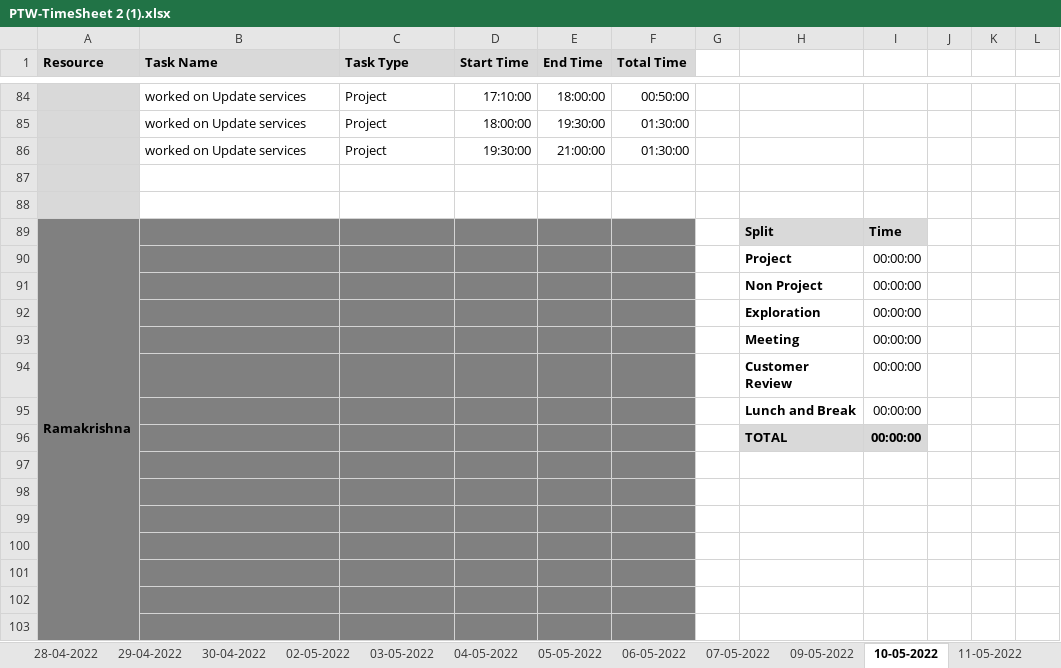
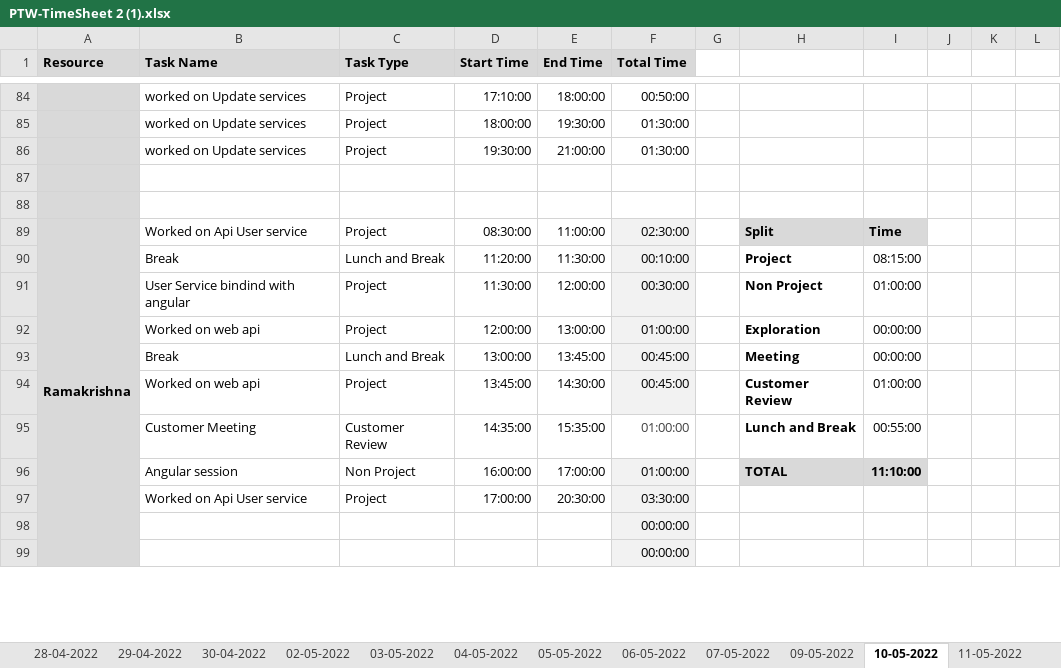
Before and after one commit to AspireTeamGenesis/Profile_Management, an Excel workbook: Process/Timesheet/PTW-TimeSheet 2 (1).xlsx, sheet 10-05-2022, drawn as a sheet; only a part is shown, gaps mark what is left out; values as stored, in another font and other column widths than the file's, no borders; conditional formats not drawn; removed rows and columns are numbered as before the commit, all else as after; rows hold the shown columns only; the diff covers the shown part only; the diff names each change by its address in the sheet, - before the commit and + after, or states it on an @@ line.

```diff
--- a/Process/Timesheet/PTW-TimeSheet 2 (1).xlsx (sheet 10-05-2022)
+++ b/Process/Timesheet/PTW-TimeSheet 2 (1).xlsx (sheet 10-05-2022)
-A89 fill: #808080
+A89 fill: #D9D9D9
-B89 (Task Name): (empty)
+B89 (Task Name): Worked on Api User service
-B89:E89 fill: #808080
+B89:E89 fill: none
-C89 (Task Type): (empty)
+C89 (Task Type): Project
-D89 (Start Time): (empty)
+D89 (Start Time): 08:30:00
-E89 (End Time): (empty)
+E89 (End Time): 11:00:00
-F89 (Total Time): (empty)
+F89 (Total Time): 02:30:00
-F89 fill: #808080
+F89 fill: #F2F2F2
-row 90:  |  |  |  |  |  |  | Project | 00:00:00
-row 91:  |  |  |  |  |  |  | Non Project | 00:00:00
-row 92:  |  |  |  |  |  |  | Exploration | 00:00:00
-row 93:  |  |  |  |  |  |  | Meeting | 00:00:00
-row 94:  |  |  |  |  |  |  | Customer Review | 00:00:00
-row 95:  |  |  |  |  |  |  | Lunch and Break | 00:00:00
-row 96:  |  |  |  |  |  |  | TOTAL | 00:00:00
-A90:A96 fill: #808080
+A90:A96 fill: #D9D9D9
-row 90: (empty)
+row 90:  | Break | Lunch and Break | 11:20:00 | 11:30:00 | 00:10:00 |  | Project | 08:15:00
-B90:E94 fill: #808080
+B90:E94 fill: none
-F90:F94 fill: #808080
+F90:F94 fill: #F2F2F2
-row 91: (empty)
+row 91:  | User Service bindind with angular | Project | 11:30:00 | 12:00:00 | 00:30:00 |  | Non Project | 01:00:00
-row 92: (empty)
+row 92:  | Worked on web api | Project | 12:00:00 | 13:00:00 | 01:00:00 |  | Exploration | 00:00:00
-row 93: (empty)
+row 93:  | Break | Lunch and Break | 13:00:00 | 13:45:00 | 00:45:00 |  | Meeting | 00:00:00
-row 94: (empty)
+row 94:  | Worked on web api | Project | 13:45:00 | 14:30:00 | 00:45:00 |  | Customer Review | 01:00:00
-row 95: (empty)
+row 95:  | Customer Meeting | Customer Review | 14:35:00 | 15:35:00 | 01:00:00 |  | Lunch and Break | 00:55:00
-B95:F95 fill: #808080
+B95:F95 fill: none
-row 96: (empty)
+row 96:  | Angular session | Non Project | 16:00:00 | 17:00:00 | 01:00:00 |  | TOTAL | 11:10:00
-B96:E96 fill: #808080
+B96:E96 fill: none
-F96 fill: #808080
+F96 fill: #F2F2F2
-H96:I96 fill: none
+H96:I96 fill: #D9D9D9
+row 97:  | Worked on Api User service | Project | 17:00:00 | 20:30:00 | 03:30:00
+row 98:  |  |  |  |  | 00:00:00
+row 99:  |  |  |  |  | 00:00:00
```
Also changed, not shown: 4 added rows and cell formats elsewhere in this sheet, sheet 11-05-2022, sheet 07-05-2022, other sheet tabs, formulas that keep their value.
